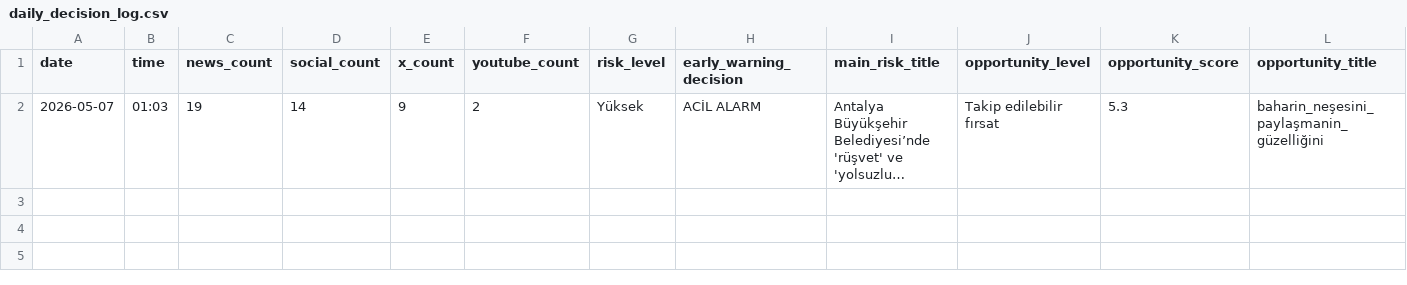
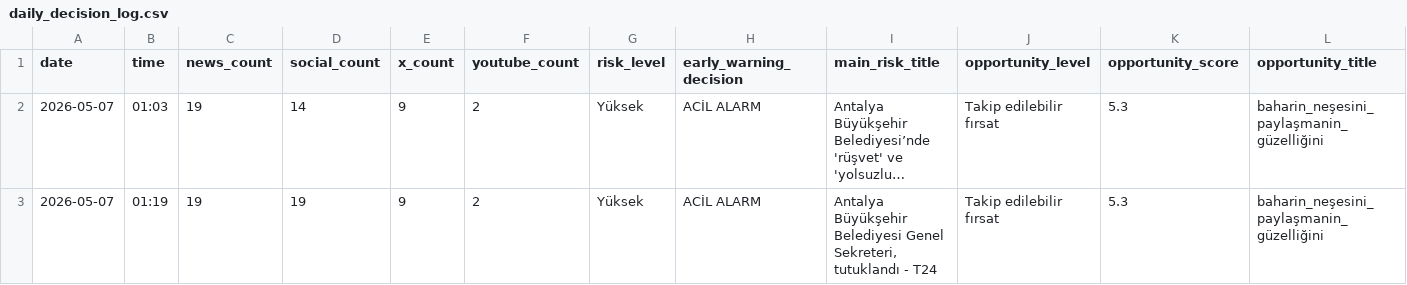
Before and after one commit to korayarhan/dijital-antalya-nabzi, a CSV file: data/archive/daily_decision_log.csv, drawn as a sheet; only a part is shown; long unchanged cells end in …; rows hold the shown columns only; the diff names each change by its address in the sheet, - before the commit and + after, or states it on an @@ line.

```diff
--- a/data/archive/daily_decision_log.csv
+++ b/data/archive/daily_decision_log.csv
+row 3: 2026-05-07 | 01:19 | 19 | 19 | 9 | 2 | Yüksek | ACİL ALARM | Antalya Büyükşehir Belediyesi Genel Sekreteri, tutuklandı - T24 | Takip edilebilir fırsat | 5.3 | baharin_neşesini_paylaşmanin_güzelliğini
```
Also changed, not shown: data/alerts/alert_log.csv, data/auto_social/president_x_posts.csv, 3 other files.
